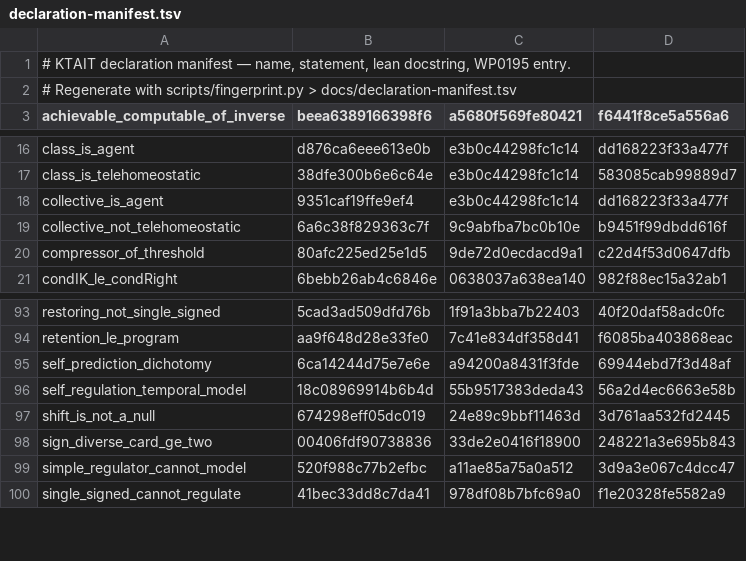
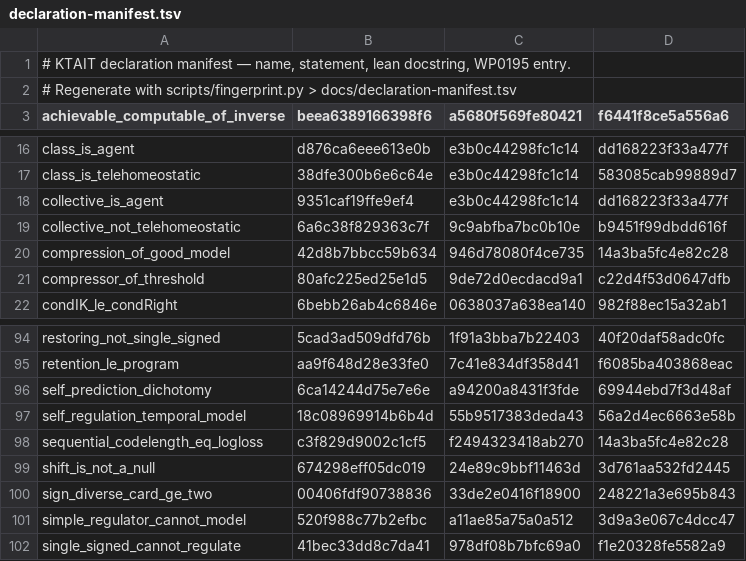
Before and after one commit to giulioruffini/KTAIT, a TSV file: docs/declaration-manifest.tsv, drawn as a sheet; only a part is shown, gaps mark what is left out.

```diff
--- a/docs/declaration-manifest.tsv
+++ b/docs/declaration-manifest.tsv
@@ -19,2 +19,3 @@ collective_is_agent	9351caf19ffe9ef4	e3b0c44298fc1c14	dd168223f33a477f
 collective_not_telehomeostatic	6a6c38f829363c7f	9c9abfba7bc0b10e	b9451f99dbdd616f
+compression_of_good_model	42d8b7bbcc59b634	946d78080f4ce735	14a3ba5fc4e82c28
 compressor_of_threshold	80afc225ed25e1d5	9de72d0ecdacd9a1	c22d4f53d0647dfb
@@ -96,2 +97,3 @@ self_prediction_dichotomy	6ca14244d75e7e6e	a94200a8431f3fde	69944ebd7f3d48af
 self_regulation_temporal_model	18c08969914b6b4d	55b9517383deda43	56a2d4ec6663e58b
+sequential_codelength_eq_logloss	c3f829d9002c1cf5	f2494323418ab270	14a3ba5fc4e82c28
 shift_is_not_a_null	674298eff05dc019	24e89c9bbf11463d	3d761aa532fd2445
```
Also changed, not shown: 3 other files.
